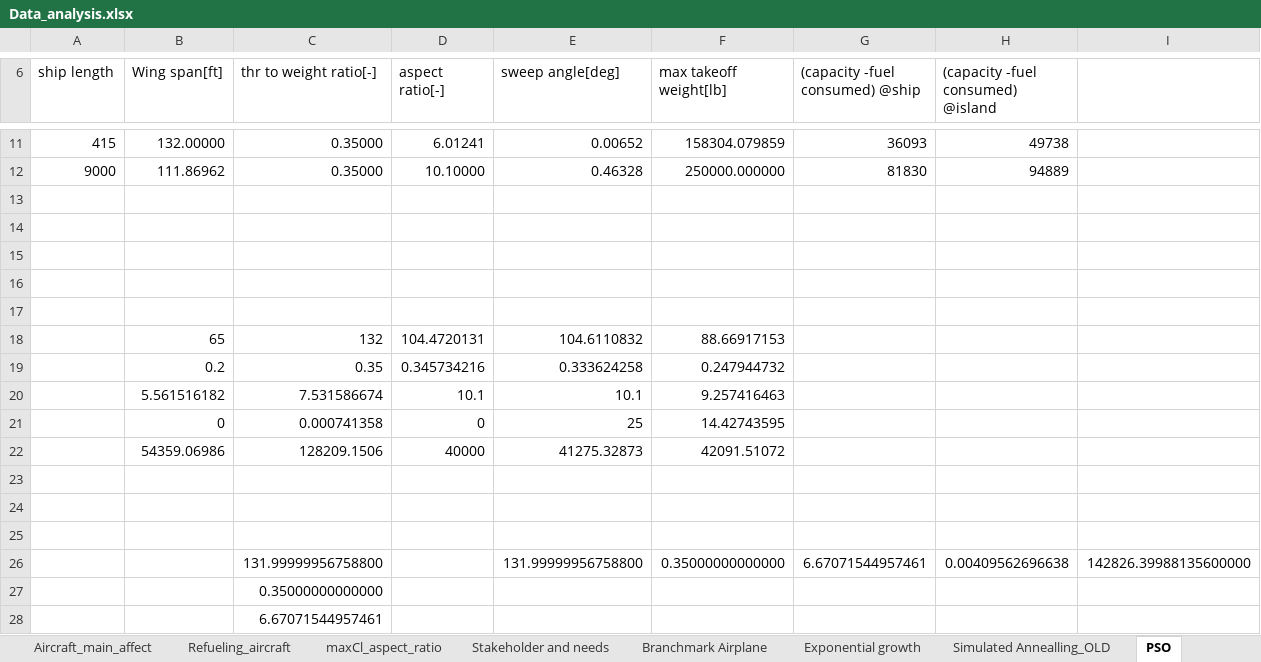
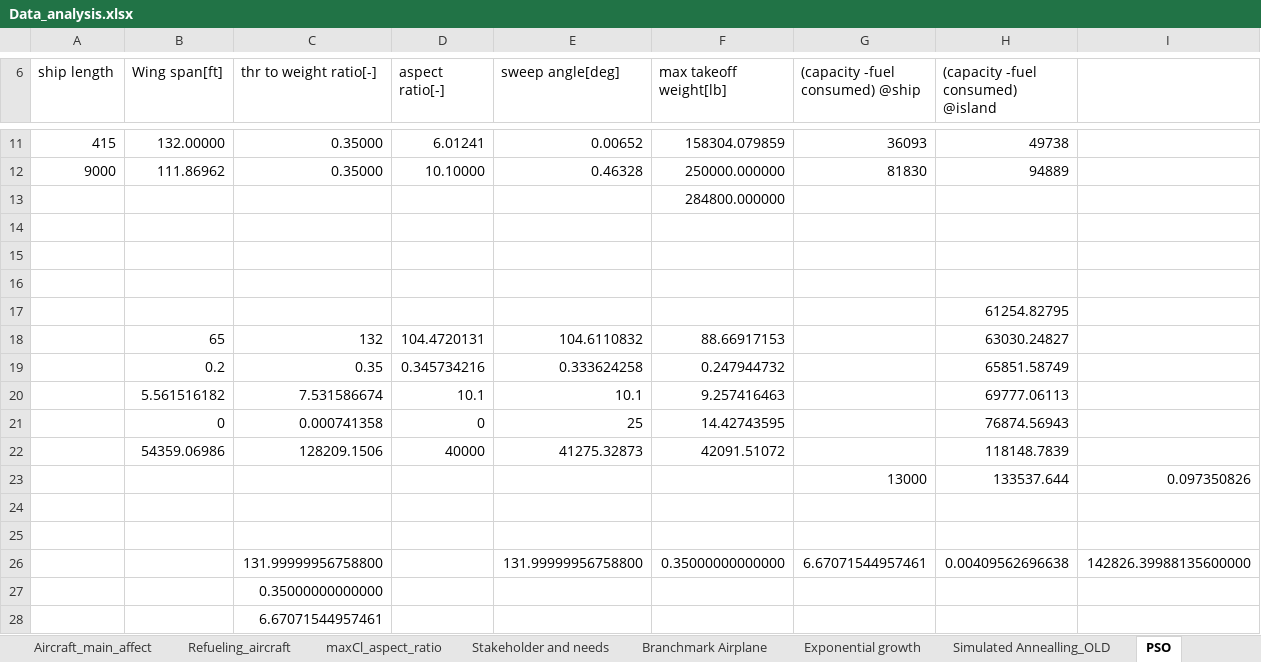
Before and after one commit to keranrong/float-refueling-simulations, an Excel workbook: Data_analysis.xlsx, sheet PSO, drawn as a sheet; only a part is shown, gaps mark what is left out; values as stored, in another font and other column widths than the file's, no borders; charts and pictures not drawn; removed rows and columns are numbered as before the commit, all else as after; the diff names each change by its address in the sheet, - before the commit and + after, or states it on an @@ line.

```diff
--- a/Data_analysis.xlsx (sheet PSO)
+++ b/Data_analysis.xlsx (sheet PSO)
+row 13:  |  |  |  |  | 284800.000000
-H17: (empty)
+H17: 61254.82795
-row 17: (empty)
-H18: (empty)
+H18: 63030.24827
-H19: (empty)
+H19: 65851.58749
-H20: (empty)
+H20: 69777.06113
-H21: (empty)
+H21: 76874.56943
-H22: (empty)
+H22: 118148.7839
-row 23: (empty)
+row 23:  |  |  |  |  |  | 13000 | 133537.644 | 0.097350826
```
Also changed, not shown: charts or pictures, 12 other files.
